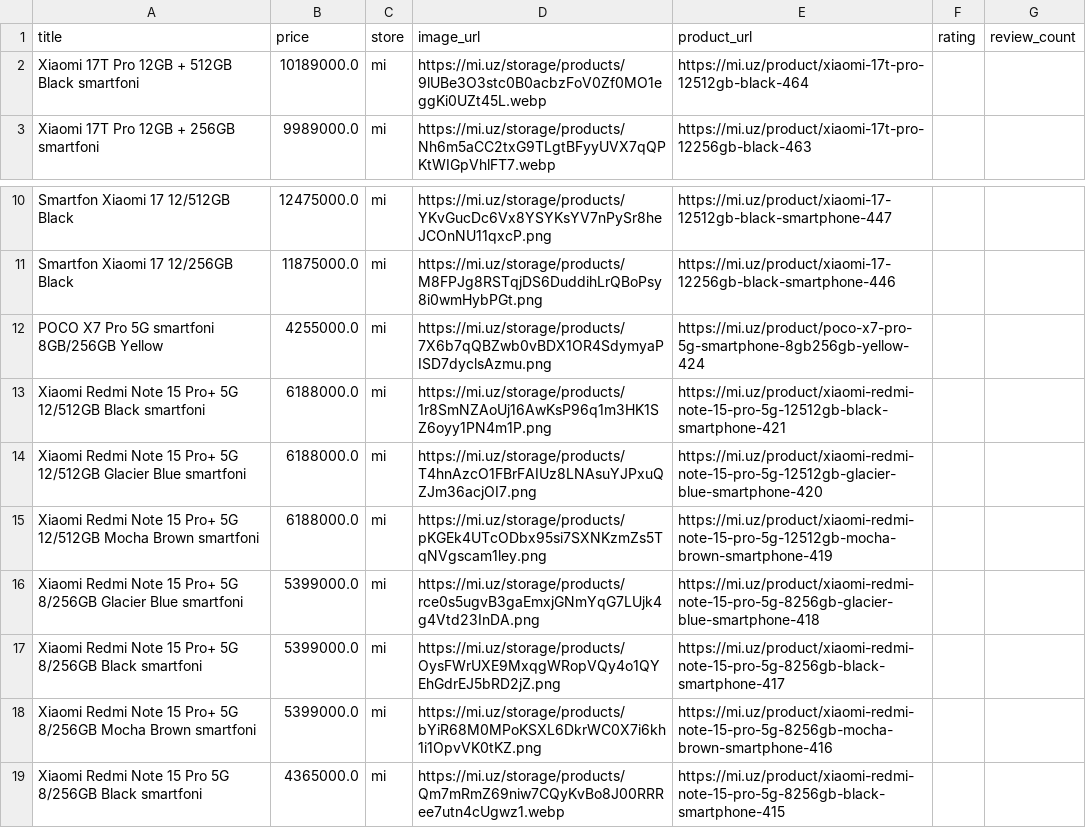
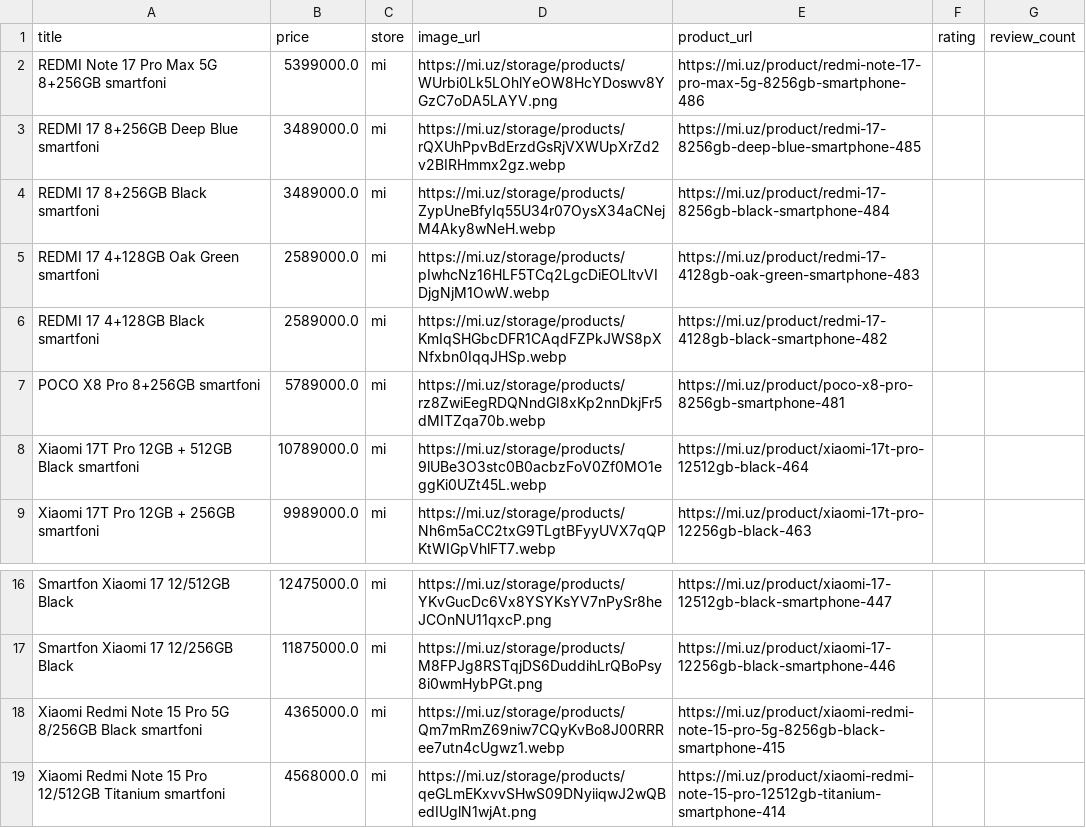
Before and after one commit to soliha10/full-bazar, a CSV file: data/mi_products.csv, drawn as a sheet; only a part is shown, gaps mark what is left out; the shorter side is filled out with more unchanged rows; the diff covers the shown part only.

```diff
--- a/data/mi_products.csv
+++ b/data/mi_products.csv
@@ -1,3 +1,9 @@
 title,price,store,image_url,product_url,rating,review_count
-Xiaomi 17T Pro 12GB + 512GB Black smartfoni,10189000.0,mi,https://mi.uz/storage/products/9lUBe3O3stc0B0acbzFoV0Zf0MO1eggKi0UZt45L.webp,https://mi.uz/product/xiaomi-17t-pro-12512gb-black-464,,
+REDMI Note 17 Pro Max 5G 8+256GB smartfoni,5399000.0,mi,https://mi.uz/storage/products/WUrbi0Lk5LOhlYeOW8HcYDoswv8YGzC7oDA5LAYV.png,https://mi.uz/product/redmi-note-17-pro-max-5g-8256gb-smartphone-486,,
+REDMI 17 8+256GB Deep Blue smartfoni,3489000.0,mi,https://mi.uz/storage/products/rQXUhPpvBdErzdGsRjVXWUpXrZd2v2BIRHmmx2gz.webp,https://mi.uz/product/redmi-17-8256gb-deep-blue-smartphone-485,,
+REDMI 17 8+256GB Black smartfoni,3489000.0,mi,https://mi.uz/storage/products/ZypUneBfyIq55U34r07OysX34aCNejM4Aky8wNeH.webp,https://mi.uz/product/redmi-17-8256gb-black-smartphone-484,,
+REDMI 17 4+128GB Oak Green smartfoni,2589000.0,mi,https://mi.uz/storage/products/pIwhcNz16HLF5TCq2LgcDiEOLltvVIDjgNjM1OwW.webp,https://mi.uz/product/redmi-17-4128gb-oak-green-smartphone-483,,
+REDMI 17 4+128GB Black smartfoni,2589000.0,mi,https://mi.uz/storage/products/KmIqSHGbcDFR1CAqdFZPkJWS8pXNfxbn0IqqJHSp.webp,https://mi.uz/product/redmi-17-4128gb-black-smartphone-482,,
+POCO X8 Pro 8+256GB smartfoni,5789000.0,mi,https://mi.uz/storage/products/rz8ZwiEegRDQNndGI8xKp2nnDkjFr5dMITZqa70b.webp,https://mi.uz/product/poco-x8-pro-8256gb-smartphone-481,,
+Xiaomi 17T Pro 12GB + 512GB Black smartfoni,10789000.0,mi,https://mi.uz/storage/products/9lUBe3O3stc0B0acbzFoV0Zf0MO1eggKi0UZt45L.webp,https://mi.uz/product/xiaomi-17t-pro-12512gb-black-464,,
 Xiaomi 17T Pro 12GB + 256GB smartfoni,9989000.0,mi,https://mi.uz/storage/products/Nh6m5aCC2txG9TLgtBFyyUVX7qQPKtWIGpVhlFT7.webp,https://mi.uz/product/xiaomi-17t-pro-12256gb-black-463,,
@@ -11,9 +17,2 @@ Smartfon Xiaomi 17 12/512GB Black,12475000.0,mi,https://mi.uz/storage/products/Y
 Smartfon Xiaomi 17 12/256GB Black,11875000.0,mi,https://mi.uz/storage/products/M8FPJg8RSTqjDS6DuddihLrQBoPsy8i0wmHybPGt.png,https://mi.uz/product/xiaomi-17-12256gb-black-smartphone-446,,
-POCO X7 Pro 5G smartfoni 8GB/256GB Yellow,4255000.0,mi,https://mi.uz/storage/products/7X6b7qQBZwb0vBDX1OR4SdymyaPISD7dyclsAzmu.png,https://mi.uz/product/poco-x7-pro-5g-smartphone-8gb256gb-yellow-424,,
-Xiaomi Redmi Note 15 Pro+ 5G 12/512GB Black smartfoni,6188000.0,mi,https://mi.uz/storage/products/1r8SmNZAoUj16AwKsP96q1m3HK1SZ6oyy1PN4m1P.png,https://mi.uz/product/xiaomi-redmi-note-15-pro-5g-12512gb-black-smartphone-421,,
-Xiaomi Redmi Note 15 Pro+ 5G 12/512GB Glacier Blue smartfoni,6188000.0,mi,https://mi.uz/storage/products/T4hnAzcO1FBrFAIUz8LNAsuYJPxuQZJm36acjOI7.png,https://mi.uz/product/xiaomi-redmi-note-15-pro-5g-12512gb-glacier-blue-smartphone-420,,
-Xiaomi Redmi Note 15 Pro+ 5G 12/512GB Mocha Brown smartfoni,6188000.0,mi,https://mi.uz/storage/products/pKGEk4UTcODbx95si7SXNKzmZs5TqNVgscam1ley.png,https://mi.uz/product/xiaomi-redmi-note-15-pro-5g-12512gb-mocha-brown-smartphone-419,,
-Xiaomi Redmi Note 15 Pro+ 5G 8/256GB Glacier Blue smartfoni,5399000.0,mi,https://mi.uz/storage/products/rce0s5ugvB3gaEmxjGNmYqG7LUjk4g4Vtd23InDA.png,https://mi.uz/product/xiaomi-redmi-note-15-pro-5g-8256gb-glacier-blue-smartphone-418,,
-Xiaomi Redmi Note 15 Pro+ 5G 8/256GB Black smartfoni,5399000.0,mi,https://mi.uz/storage/products/OysFWrUXE9MxqgWRopVQy4o1QYEhGdrEJ5bRD2jZ.png,https://mi.uz/product/xiaomi-redmi-note-15-pro-5g-8256gb-black-smartphone-417,,
-Xiaomi Redmi Note 15 Pro+ 5G 8/256GB Mocha Brown smartfoni,5399000.0,mi,https://mi.uz/storage/products/bYiR68M0MPoKSXL6DkrWC0X7i6kh1i1OpvVK0tKZ.png,https://mi.uz/product/xiaomi-redmi-note-15-pro-5g-8256gb-mocha-brown-smartphone-416,,
 Xiaomi Redmi Note 15 Pro 5G 8/256GB Black smartfoni,4365000.0,mi,https://mi.uz/storage/products/Qm7mRmZ69niw7CQyKvBo8J00RRRee7utn4cUgwz1.webp,https://mi.uz/product/xiaomi-redmi-note-15-pro-5g-8256gb-black-smartphone-415,,
```
Also changed, not shown: 17 removed rows elsewhere in this file, data/chakana_products.csv, data/discont_products.csv, 45 other files.
